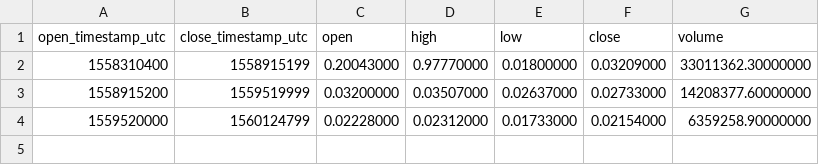
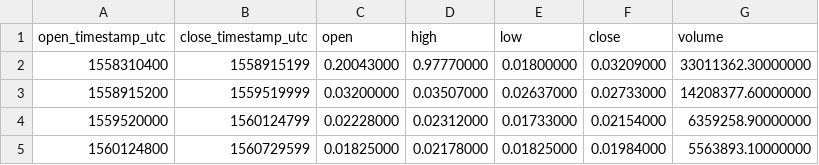
Before and after one commit to cryptobigbro/binance-PHBUSDC, a CSV file: binance-PHBUSDC-1w.csv, drawn as a sheet.

```diff
--- a/binance-PHBUSDC-1w.csv
+++ b/binance-PHBUSDC-1w.csv
@@ -4 +4,2 @@ open_timestamp_utc,close_timestamp_utc,open,high,low,close,volume
 1559520000,1560124799,0.02228000,0.02312000,0.01733000,0.02154000,6359258.90000000
+1560124800,1560729599,0.01825000,0.02178000,0.01825000,0.01984000,5563893.10000000
```
Also changed, not shown: binance-PHBUSDC-1d.csv, binance-PHBUSDC-1h.csv, 1 other file.
